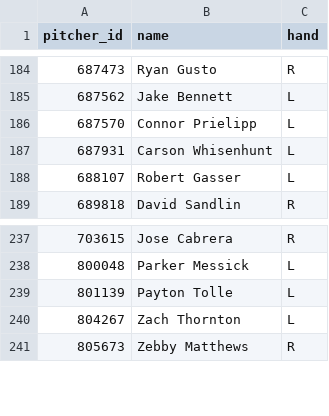
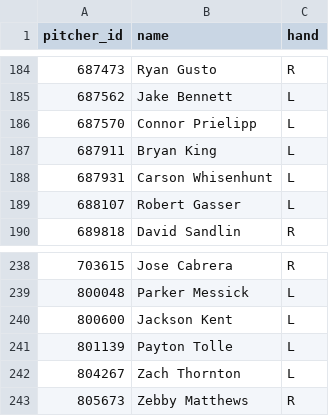
Before and after one commit to johnnydoe314/mlb-data, a CSV file: data/pitcher_hand.csv, drawn as a sheet; only a part is shown, gaps mark what is left out; the diff names each change by its address in the sheet, - before the commit and + after, or states it on an @@ line.

```diff
--- a/data/pitcher_hand.csv
+++ b/data/pitcher_hand.csv
+row 187: 687911 | Bryan King | L
+row 240: 800600 | Jackson Kent | L
```
Also changed, not shown: data/bullpen_fatigue.csv, data/exit_velocity_batter.csv, 13 other files.
